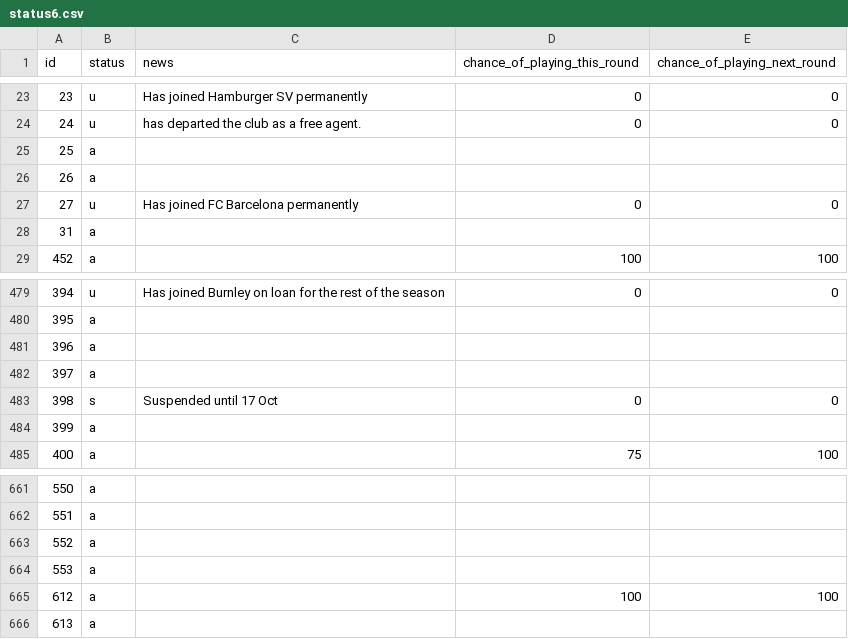
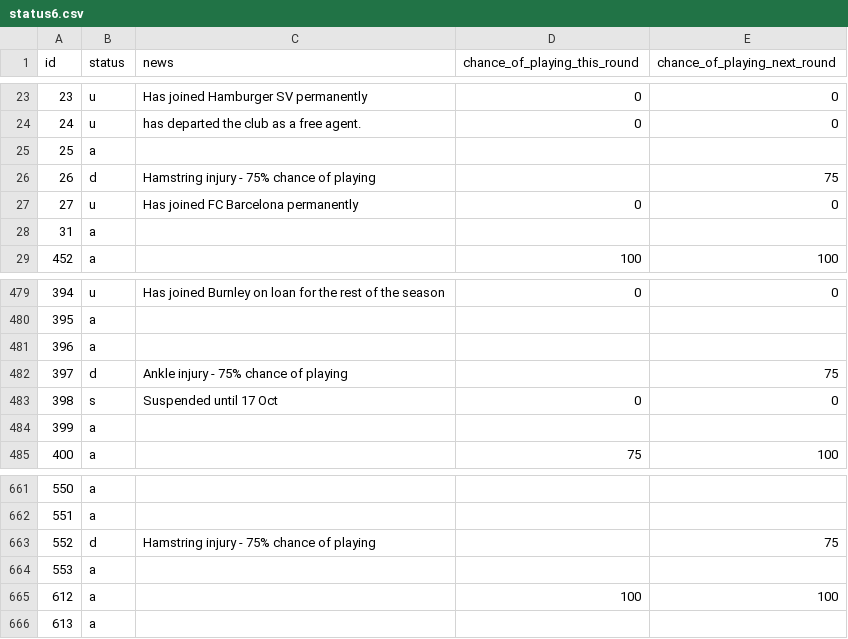
Before and after one commit to Niceiyke/fantasy-football-manager-data, a CSV file: data/2026-27/gws/status6.csv, drawn as a sheet; only a part is shown, gaps mark what is left out.

```diff
--- a/data/2026-27/gws/status6.csv
+++ b/data/2026-27/gws/status6.csv
@@ -25,3 +25,3 @@ id,status,news,chance_of_playing_this_round,chance_of_playing_next_round
 25,a,,,
-26,a,,,
+26,d,Hamstring injury - 75% chance of playing,,75
 27,u,Has joined FC Barcelona permanently,0,0
@@ -481,3 +481,3 @@ id,status,news,chance_of_playing_this_round,chance_of_playing_next_round
 396,a,,,
-397,a,,,
+397,d,Ankle injury - 75% chance of playing,,75
 398,s,Suspended until 17 Oct,0,0
@@ -662,3 +662,3 @@ id,status,news,chance_of_playing_this_round,chance_of_playing_next_round
 551,a,,,
-552,a,,,
+552,d,Hamstring injury - 75% chance of playing,,75
 553,a,,,
```
Also changed, not shown: data/2026-27/gws/ownership6.csv.
